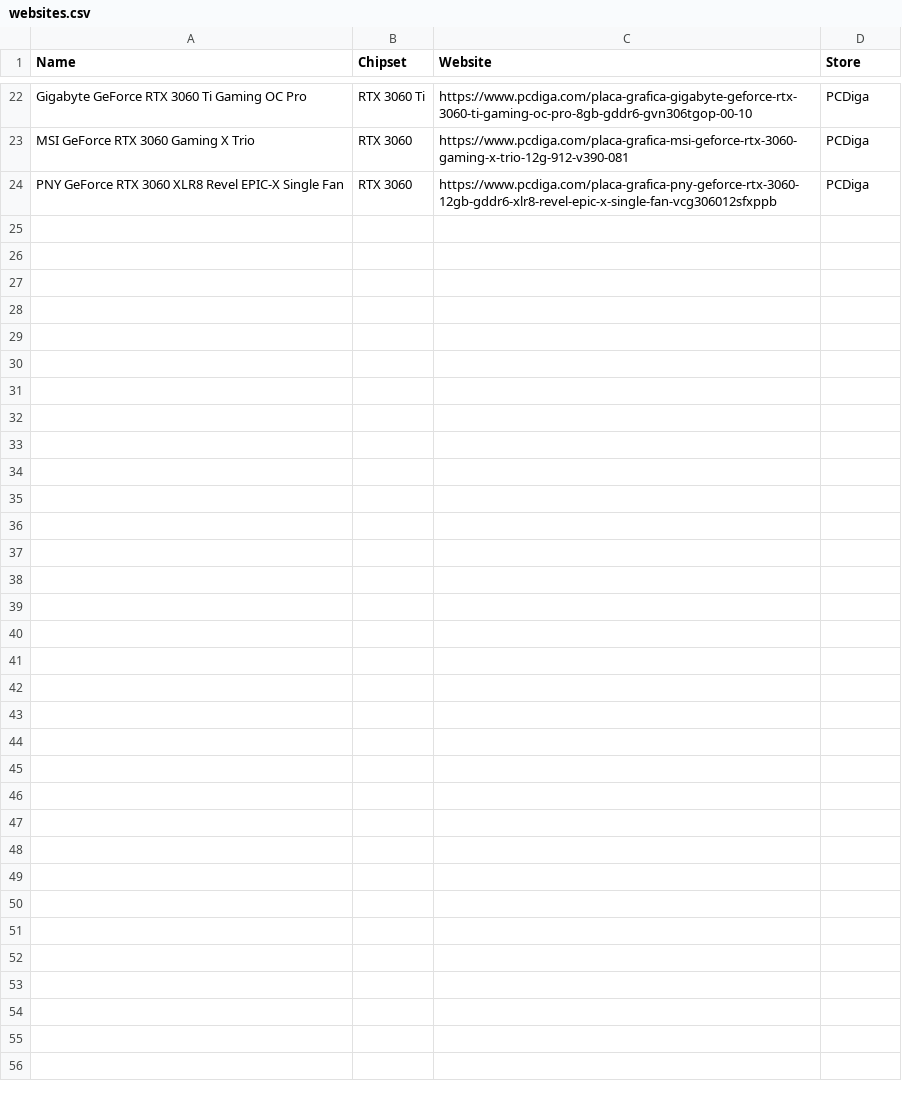
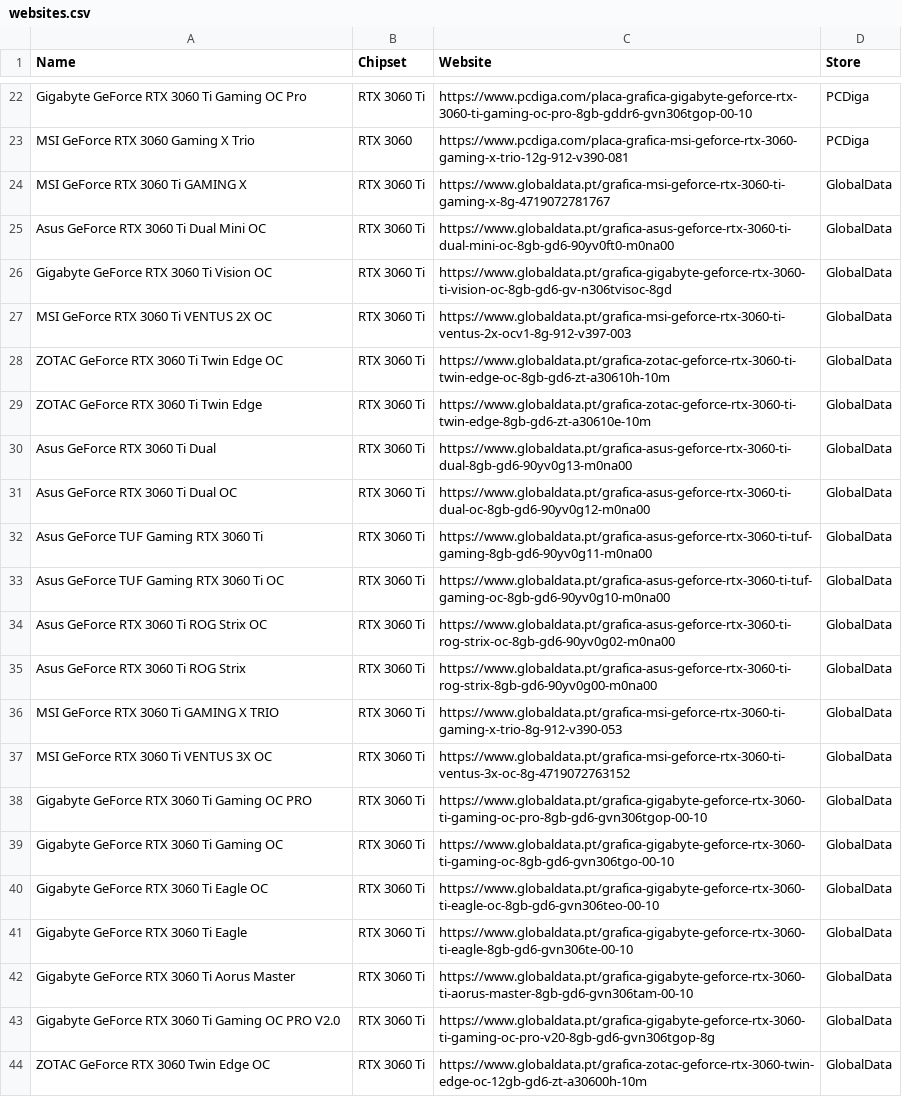
Before and after one commit to manuelgitgomes/StockBotPT, a CSV file: websites.csv, drawn as a sheet; only a part is shown, gaps mark what is left out; removed rows and columns are numbered as before the commit, all else as after; the diff names each change by its address in the sheet, - before the commit and + after, or states it on an @@ line.

Commit message:
GlobalData data and support added

```diff
--- a/websites.csv
+++ b/websites.csv
-row 24: PNY GeForce RTX 3060 XLR8 Revel EPIC-X Single Fan | RTX 3060 | https://www.pcdiga.com/placa-grafica-pny-geforce-rtx-3060-12gb-gddr6-xlr8-revel-epic-x-single-fan-vcg306012sfxppb | PCDiga
+row 24: MSI GeForce RTX 3060 Ti GAMING X | RTX 3060 Ti | https://www.globaldata.pt/grafica-msi-geforce-rtx-3060-ti-gaming-x-8g-4719072781767 | GlobalData
+row 25: Asus GeForce RTX 3060 Ti Dual Mini OC | RTX 3060 Ti | https://www.globaldata.pt/grafica-asus-geforce-rtx-3060-ti-dual-mini-oc-8gb-gd6-90yv0ft0-m0na00 | GlobalData
+row 26: Gigabyte GeForce RTX 3060 Ti Vision OC | RTX 3060 Ti | https://www.globaldata.pt/grafica-gigabyte-geforce-rtx-3060-ti-vision-oc-8gb-gd6-gv-n306tvisoc-8gd | GlobalData
+row 27: MSI GeForce RTX 3060 Ti VENTUS 2X OC | RTX 3060 Ti | https://www.globaldata.pt/grafica-msi-geforce-rtx-3060-ti-ventus-2x-ocv1-8g-912-v397-003 | GlobalData
+row 28: ZOTAC GeForce RTX 3060 Ti Twin Edge OC | RTX 3060 Ti | https://www.globaldata.pt/grafica-zotac-geforce-rtx-3060-ti-twin-edge-oc-8gb-gd6-zt-a30610h-10m | GlobalData
+row 29: ZOTAC GeForce RTX 3060 Ti Twin Edge | RTX 3060 Ti | https://www.globaldata.pt/grafica-zotac-geforce-rtx-3060-ti-twin-edge-8gb-gd6-zt-a30610e-10m | GlobalData
+row 30: Asus GeForce RTX 3060 Ti Dual | RTX 3060 Ti | https://www.globaldata.pt/grafica-asus-geforce-rtx-3060-ti-dual-8gb-gd6-90yv0g13-m0na00 | GlobalData
+row 31: Asus GeForce RTX 3060 Ti Dual OC | RTX 3060 Ti | https://www.globaldata.pt/grafica-asus-geforce-rtx-3060-ti-dual-oc-8gb-gd6-90yv0g12-m0na00 | GlobalData
+row 32: Asus GeForce TUF Gaming RTX 3060 Ti | RTX 3060 Ti | https://www.globaldata.pt/grafica-asus-geforce-rtx-3060-ti-tuf-gaming-8gb-gd6-90yv0g11-m0na00 | GlobalData
+row 33: Asus GeForce TUF Gaming RTX 3060 Ti OC | RTX 3060 Ti | https://www.globaldata.pt/grafica-asus-geforce-rtx-3060-ti-tuf-gaming-oc-8gb-gd6-90yv0g10-m0na00 | GlobalData
+row 34: Asus GeForce RTX 3060 Ti ROG Strix OC | RTX 3060 Ti | https://www.globaldata.pt/grafica-asus-geforce-rtx-3060-ti-rog-strix-oc-8gb-gd6-90yv0g02-m0na00 | GlobalData
+row 35: Asus GeForce RTX 3060 Ti ROG Strix | RTX 3060 Ti | https://www.globaldata.pt/grafica-asus-geforce-rtx-3060-ti-rog-strix-8gb-gd6-90yv0g00-m0na00 | GlobalData
+row 36: MSI GeForce RTX 3060 Ti GAMING X TRIO | RTX 3060 Ti | https://www.globaldata.pt/grafica-msi-geforce-rtx-3060-ti-gaming-x-trio-8g-912-v390-053 | GlobalData
+row 37: MSI GeForce RTX 3060 Ti VENTUS 3X OC | RTX 3060 Ti | https://www.globaldata.pt/grafica-msi-geforce-rtx-3060-ti-ventus-3x-oc-8g-4719072763152 | GlobalData
+row 38: Gigabyte GeForce RTX 3060 Ti Gaming OC PRO | RTX 3060 Ti | https://www.globaldata.pt/grafica-gigabyte-geforce-rtx-3060-ti-gaming-oc-pro-8gb-gd6-gvn306tgop-00-10 | GlobalData
+row 39: Gigabyte GeForce RTX 3060 Ti Gaming OC | RTX 3060 Ti | https://www.globaldata.pt/grafica-gigabyte-geforce-rtx-3060-ti-gaming-oc-8gb-gd6-gvn306tgo-00-10 | GlobalData
+row 40: Gigabyte GeForce RTX 3060 Ti Eagle OC | RTX 3060 Ti | https://www.globaldata.pt/grafica-gigabyte-geforce-rtx-3060-ti-eagle-oc-8gb-gd6-gvn306teo-00-10 | GlobalData
+row 41: Gigabyte GeForce RTX 3060 Ti Eagle | RTX 3060 Ti | https://www.globaldata.pt/grafica-gigabyte-geforce-rtx-3060-ti-eagle-8gb-gd6-gvn306te-00-10 | GlobalData
+row 42: Gigabyte GeForce RTX 3060 Ti Aorus Master | RTX 3060 Ti | https://www.globaldata.pt/grafica-gigabyte-geforce-rtx-3060-ti-aorus-master-8gb-gd6-gvn306tam-00-10 | GlobalData
+row 43: Gigabyte GeForce RTX 3060 Ti Gaming OC PRO V2.0 | RTX 3060 Ti | https://www.globaldata.pt/grafica-gigabyte-geforce-rtx-3060-ti-gaming-oc-pro-v20-8gb-gd6-gvn306tgop-8g | GlobalData
+row 44: ZOTAC GeForce RTX 3060 Twin Edge OC | RTX 3060 Ti | https://www.globaldata.pt/grafica-zotac-geforce-rtx-3060-twin-edge-oc-12gb-gd6-zt-a30600h-10m | GlobalData
```
Also changed, not shown: 1 other file.
